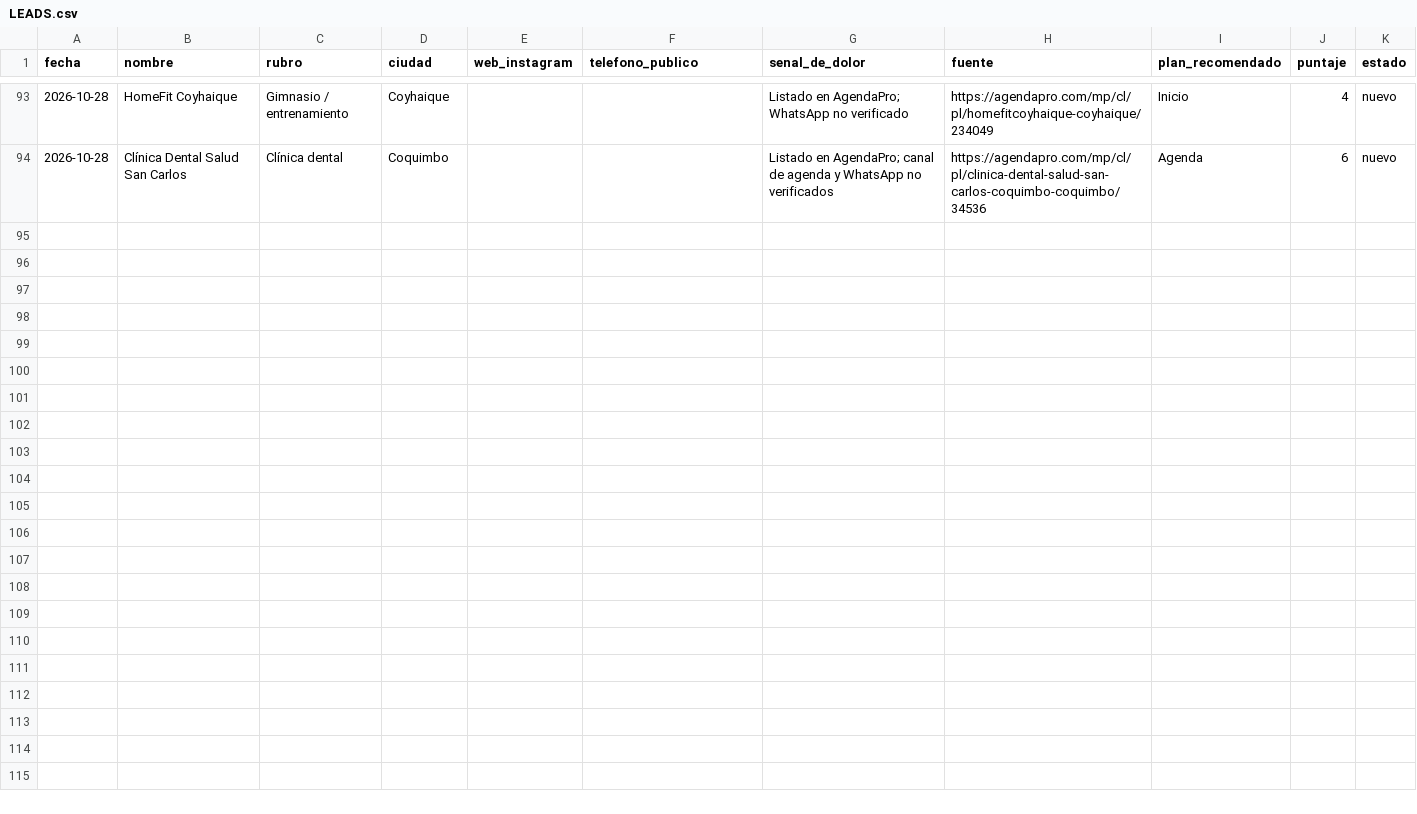
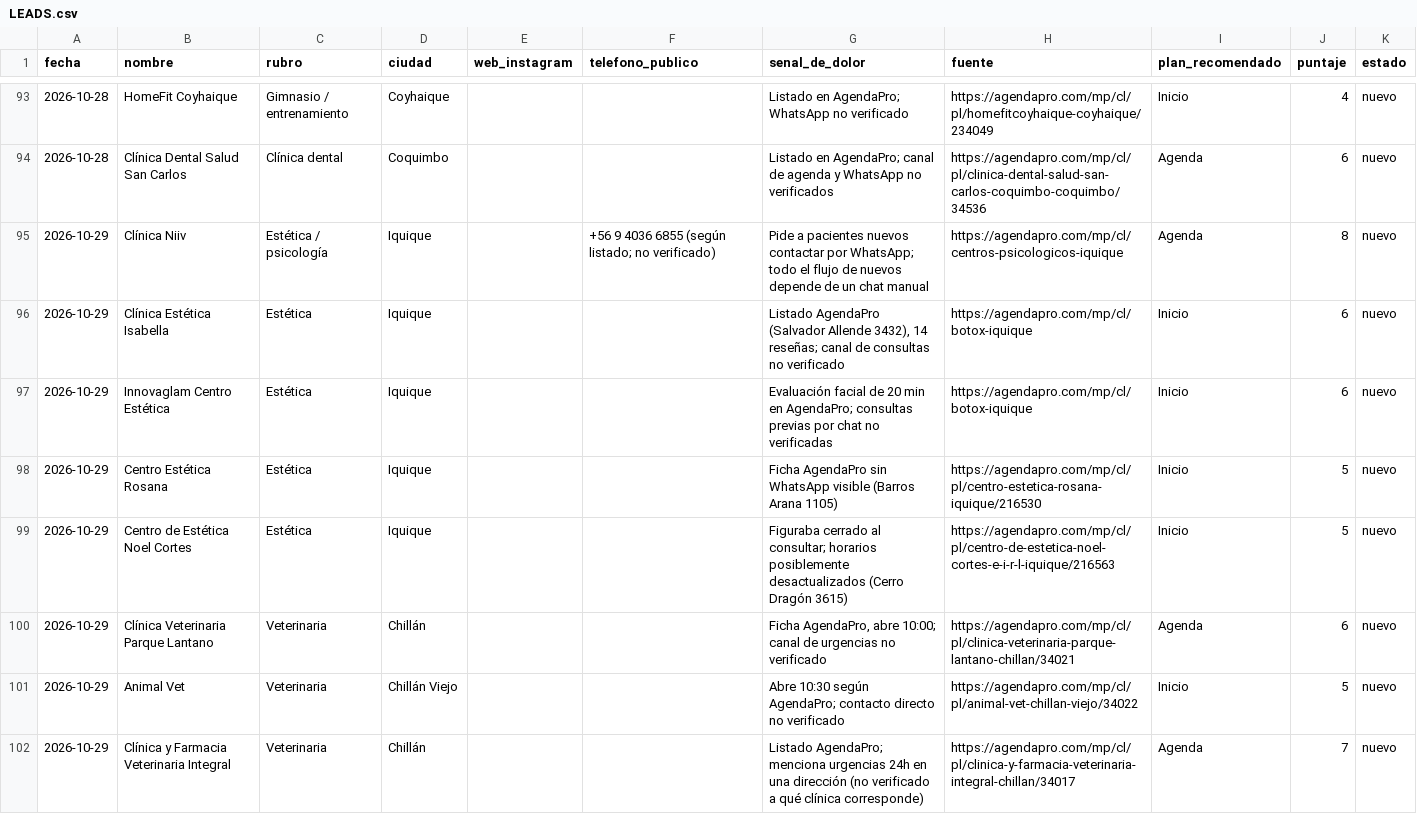
Before and after one commit to jotapeinhao90/jpbmarketing-web, a CSV file: BUSQUEDA NEGOCIOS EEUU/leads/LEADS.csv, drawn as a sheet; only a part is shown, gaps mark what is left out; the diff covers the shown part only; the diff names each change by its address in the sheet, - before the commit and + after, or states it on an @@ line.

```diff
--- a/BUSQUEDA NEGOCIOS EEUU/leads/LEADS.csv
+++ b/BUSQUEDA NEGOCIOS EEUU/leads/LEADS.csv
+row 95: 2026-10-29 | Clínica Niiv | Estética / psicología | Iquique |  | +56 9 4036 6855 (según listado; no verificado) | Pide a pacientes nuevos contactar por WhatsApp; todo el flujo de nuevos depende de un chat manual | https://agendapro.com/mp/cl/centros-psicologicos-iquique | Agenda | 8 | nuevo
+row 96: 2026-10-29 | Clínica Estética Isabella | Estética | Iquique |  |  | Listado AgendaPro (Salvador Allende 3432), 14 reseñas; canal de consultas no verificado | https://agendapro.com/mp/cl/botox-iquique | Inicio | 6 | nuevo
+row 97: 2026-10-29 | Innovaglam Centro Estética | Estética | Iquique |  |  | Evaluación facial de 20 min en AgendaPro; consultas previas por chat no verificadas | https://agendapro.com/mp/cl/botox-iquique | Inicio | 6 | nuevo
+row 98: 2026-10-29 | Centro Estética Rosana | Estética | Iquique |  |  | Ficha AgendaPro sin WhatsApp visible (Barros Arana 1105) | https://agendapro.com/mp/cl/pl/centro-estetica-rosana-iquique/216530 | Inicio | 5 | nuevo
+row 99: 2026-10-29 | Centro de Estética Noel Cortes | Estética | Iquique |  |  | Figuraba cerrado al consultar; horarios posiblemente desactualizados (Cerro Dragón 3615) | https://agendapro.com/mp/cl/pl/centro-de-estetica-noel-cortes-e-i-r-l-iquique/216563 | Inicio | 5 | nuevo
+row 100: 2026-10-29 | Clínica Veterinaria Parque Lantano | Veterinaria | Chillán |  |  | Ficha AgendaPro, abre 10:00; canal de urgencias no verificado | https://agendapro.com/mp/cl/pl/clinica-veterinaria-parque-lantano-chillan/34021 | Agenda | 6 | nuevo
+row 101: 2026-10-29 | Animal Vet | Veterinaria | Chillán Viejo |  |  | Abre 10:30 según AgendaPro; contacto directo no verificado | https://agendapro.com/mp/cl/pl/animal-vet-chillan-viejo/34022 | Inicio | 5 | nuevo
+row 102: 2026-10-29 | Clínica y Farmacia Veterinaria Integral | Veterinaria | Chillán |  |  | Listado AgendaPro; menciona urgencias 24h en una dirección (no verificado a qué clínica corresponde) | https://agendapro.com/mp/cl/pl/clinica-y-farmacia-veterinaria-integral-chillan/34017 | Agenda | 7 | nuevo
```
Also changed, not shown: 7 added rows elsewhere in this file, 2 other files.
